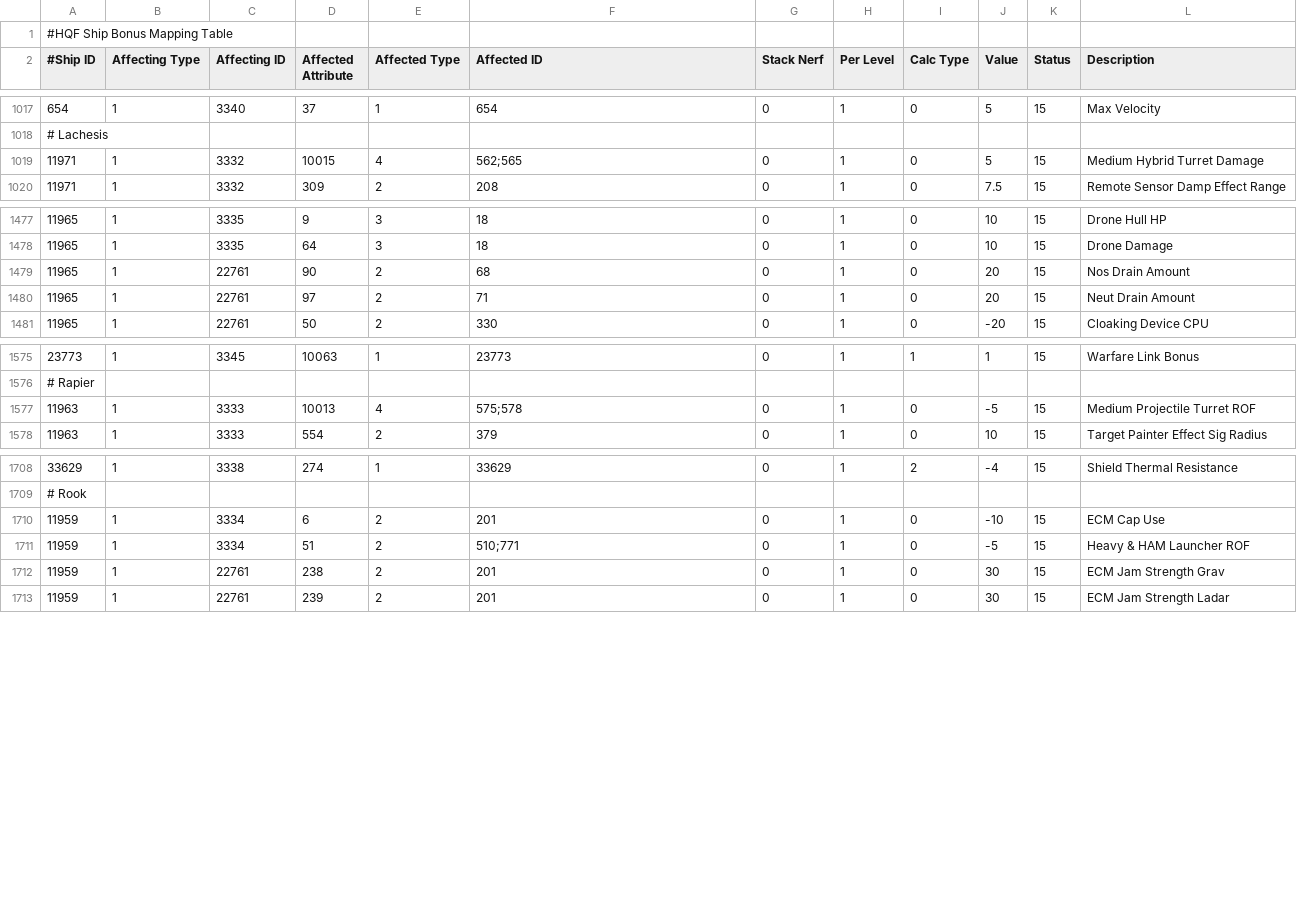
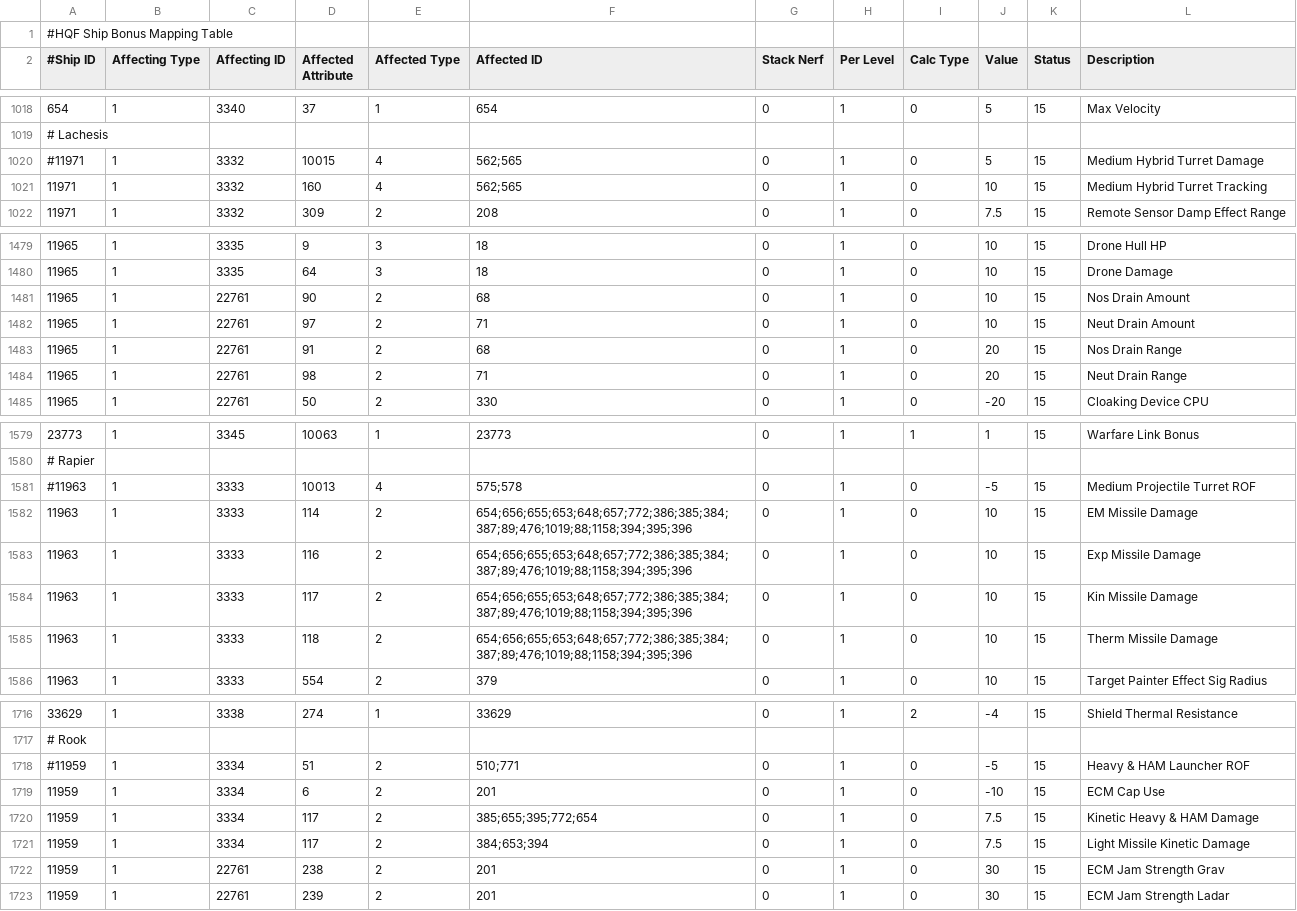
Before and after one commit to wyrlwind/EveHQ, a CSV file: EveHQ.HQF/Resources/ShipBonuses.csv, drawn as a sheet; only a part is shown, gaps mark what is left out; the diff covers the shown part only.

```diff
--- a/EveHQ.HQF/Resources/ShipBonuses.csv
+++ b/EveHQ.HQF/Resources/ShipBonuses.csv
@@ -1018,3 +1019,4 @@
 # Lachesis,,,,,,,,,,,
-11971,1,3332,10015,4,562;565,0,1,0,5,15,Medium Hybrid Turret Damage
+#11971,1,3332,10015,4,562;565,0,1,0,5,15,Medium Hybrid Turret Damage
+11971,1,3332,160,4,562;565,0,1,0,10,15,Medium Hybrid Turret Tracking
 11971,1,3332,309,2,208,0,1,0,7.5,15,Remote Sensor Damp Effect Range
@@ -1478,4 +1480,6 @@
 11965,1,3335,64,3,18,0,1,0,10,15,Drone Damage
-11965,1,22761,90,2,68,0,1,0,20,15,Nos Drain Amount
-11965,1,22761,97,2,71,0,1,0,20,15,Neut Drain Amount
+11965,1,22761,90,2,68,0,1,0,10,15,Nos Drain Amount
+11965,1,22761,97,2,71,0,1,0,10,15,Neut Drain Amount
+11965,1,22761,91,2,68,0,1,0,20,15,Nos Drain Range
+11965,1,22761,98,2,71,0,1,0,20,15,Neut Drain Range
 11965,1,22761,50,2,330,0,1,0,-20,15,Cloaking Device CPU
@@ -1576,3 +1580,7 @@
 # Rapier,,,,,,,,,,,
-11963,1,3333,10013,4,575;578,0,1,0,-5,15,Medium Projectile Turret ROF
+#11963,1,3333,10013,4,575;578,0,1,0,-5,15,Medium Projectile Turret ROF
+11963,1,3333,114,2,654;656;655;653;648;657;772;386;385;384;387;89;476;1019;88;1158;394;395;396,0,1,0,10,15,EM Missile Damage
+11963,1,3333,116,2,654;656;655;653;648;657;772;386;385;384;387;89;476;1019;88;1158;394;395;396,0,1,0,10,15,Exp Missile Damage
+11963,1,3333,117,2,654;656;655;653;648;657;772;386;385;384;387;89;476;1019;88;1158;394;395;396,0,1,0,10,15,Kin Missile Damage
+11963,1,3333,118,2,654;656;655;653;648;657;772;386;385;384;387;89;476;1019;88;1158;394;395;396,0,1,0,10,15,Therm Missile Damage
 11963,1,3333,554,2,379,0,1,0,10,15,Target Painter Effect Sig Radius
@@ -1709,4 +1717,6 @@
 # Rook,,,,,,,,,,,
+#11959,1,3334,51,2,510;771,0,1,0,-5,15,Heavy & HAM Launcher ROF
 11959,1,3334,6,2,201,0,1,0,-10,15,ECM Cap Use
-11959,1,3334,51,2,510;771,0,1,0,-5,15,Heavy & HAM Launcher ROF
+11959,1,3334,117,2,385;655;395;772;654,0,1,0,7.5,15,Kinetic Heavy & HAM Damage
+11959,1,3334,117,2,384;653;394,0,1,0,7.5,15,Light Missile Kinetic Damage
 11959,1,22761,238,2,201,0,1,0,30,15,ECM Jam Strength Grav
```
Also changed, not shown: 1 added row, 1 moved row and 5 edited cells elsewhere in this file, 1 other file.
